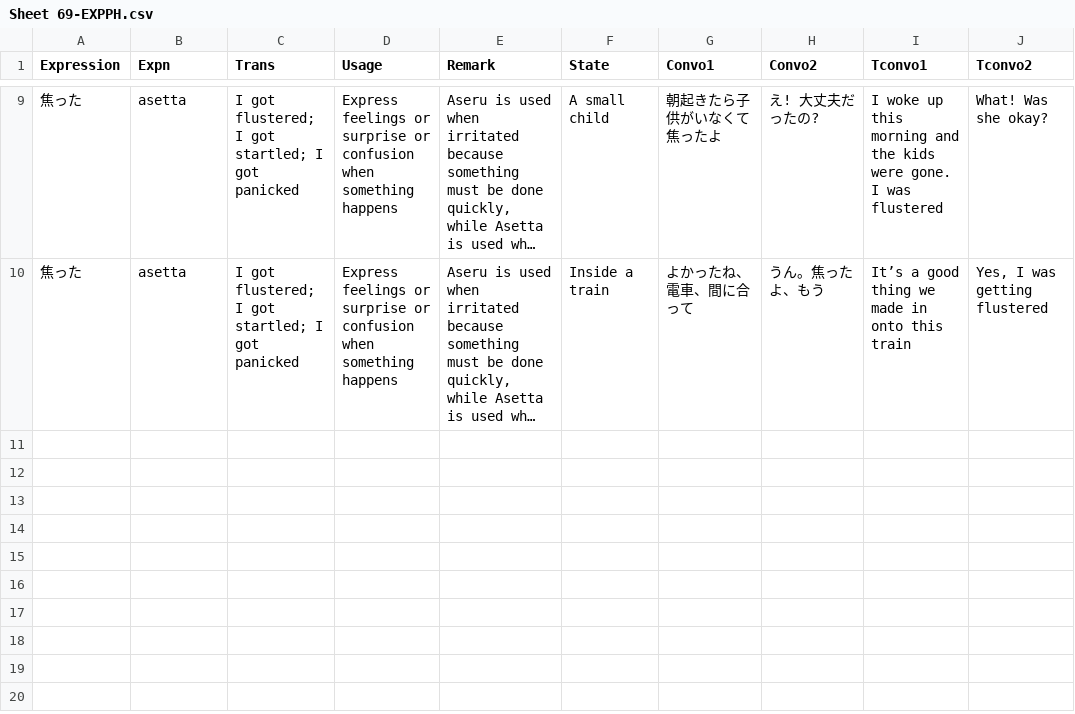
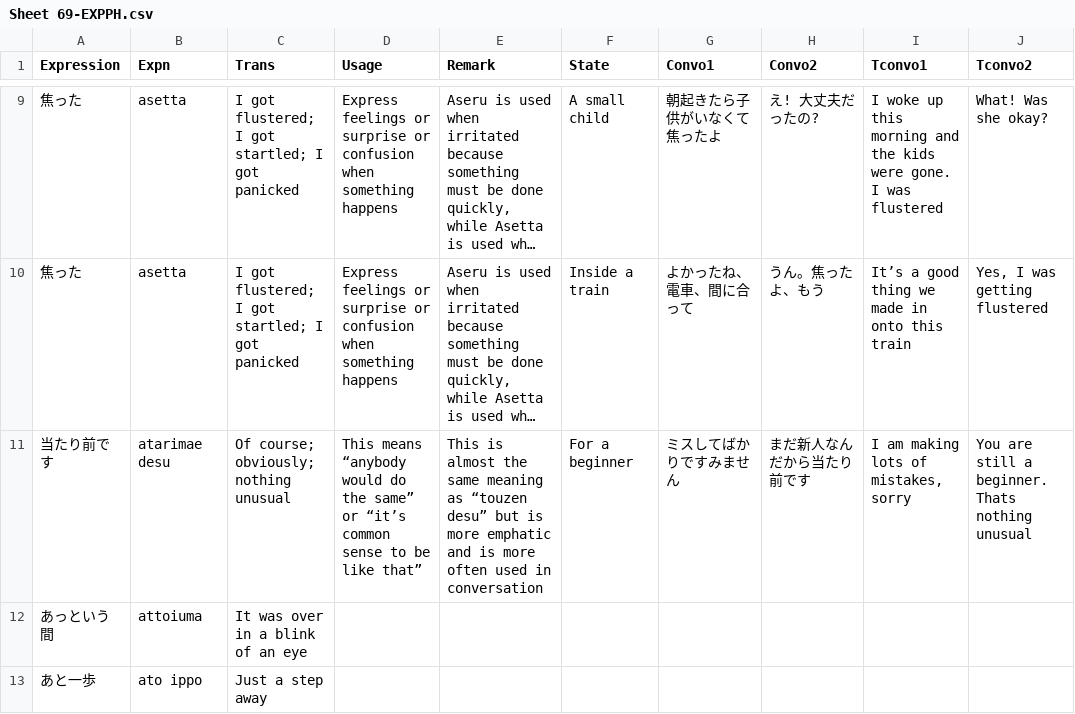
Before and after one commit to rexesian/nihongo, a CSV file: docs/rdata/Sheet 69-EXPPH.csv, drawn as a sheet; only a part is shown, gaps mark what is left out; long unchanged cells end in …; the diff names each change by its address in the sheet, - before the commit and + after, or states it on an @@ line.

```diff
--- a/docs/rdata/Sheet 69-EXPPH.csv
+++ b/docs/rdata/Sheet 69-EXPPH.csv
+row 11: 当たり前です | atarimae desu | Of course; obviously; nothing unusual | This means “anybody would do the same” or “it’s common sense to be like that” | This is almost the same meaning as “touzen desu” but is more emphatic and is more often used in conversation | For a beginner | ミスしてばかりですみません | まだ新人なんだから当たり前です | I am making lots of mistakes, sorry | You are still a beginner. Thats nothing unusual
+row 12: あっという間 | attoiuma | It was over in a blink of an eye
+row 13: あと一歩 | ato ippo | Just a step away
```
Also changed, not shown: docs/rdata/Sheet 49-VCBT1.csv, rdata/Sheet 49-VCBT1.csv, 8 other files.
